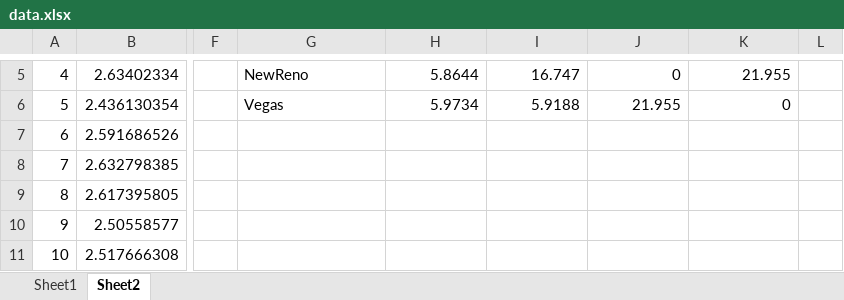
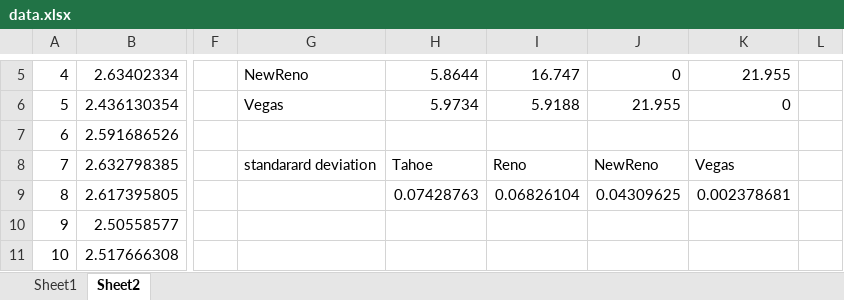
Before and after one commit to shiyu3169/Socket, an Excel workbook: Project_3/data.xlsx, sheet Sheet2, drawn as a sheet; only a part is shown, gaps mark what is left out; values as stored, in another font and other column widths than the file's, no borders; the diff names each change by its address in the sheet, - before the commit and + after, or states it on an @@ line.

Commit message:
standard deviation

```diff
--- a/Project_3/data.xlsx (sheet Sheet2)
+++ b/Project_3/data.xlsx (sheet Sheet2)
-G8: (empty)
+G8: standarard deviation
-H8: (empty)
+H8: Tahoe
-I8: (empty)
+I8: Reno
-J8: (empty)
+J8: NewReno
-K8: (empty)
+K8: Vegas
-H9: (empty)
+H9: 0.07428763
-I9: (empty)
+I9: 0.06826104
-J9: (empty)
+J9: 0.04309625
-K9: (empty)
+K9: 0.002378681
```
